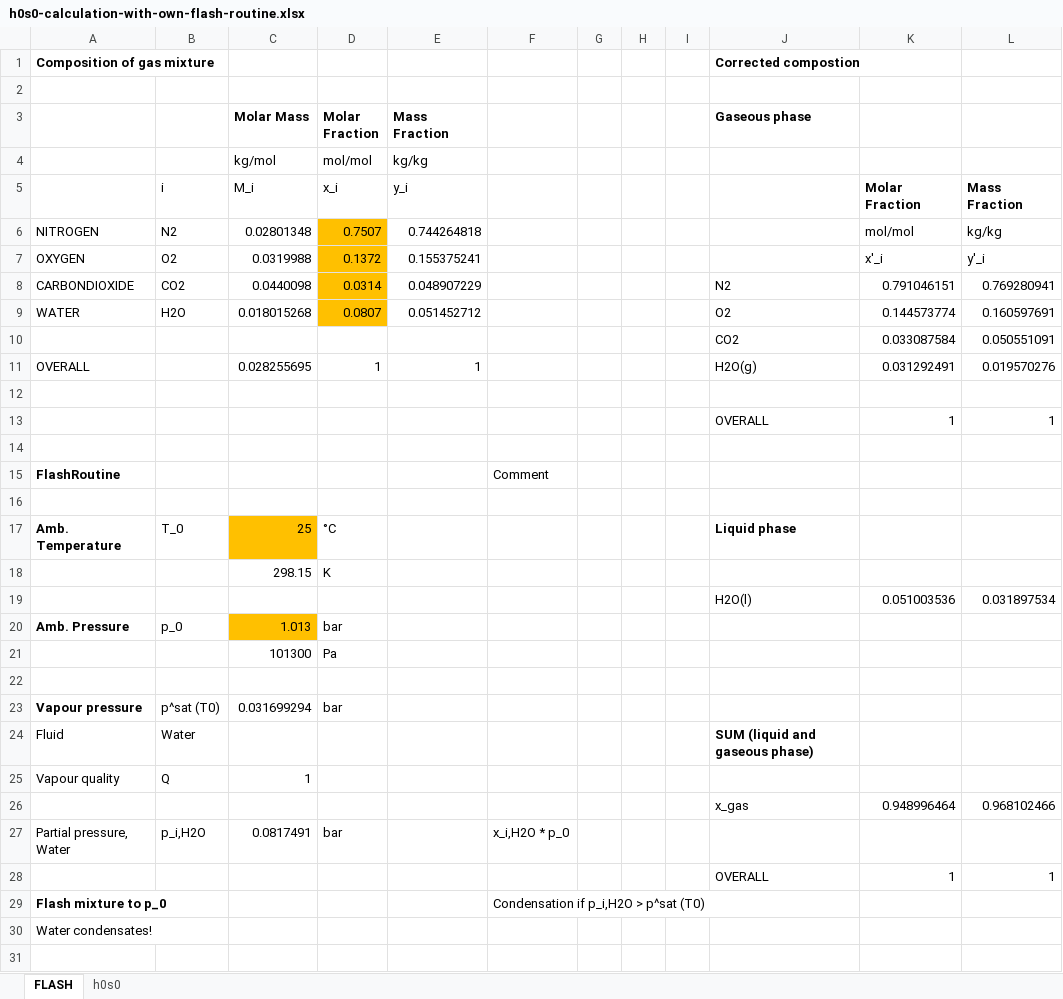
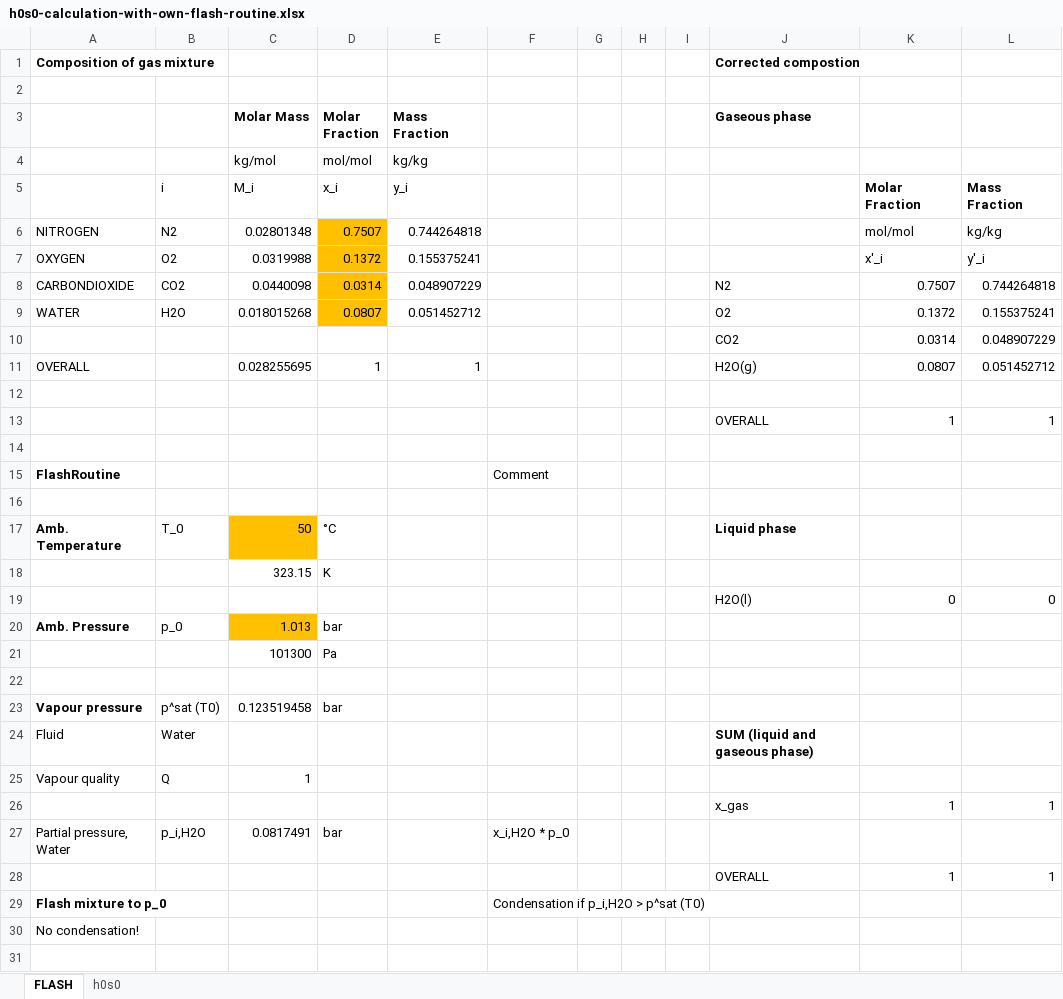
Before and after one commit to KarimHShawky/Chemical-Exergy-in-TESPy, an Excel workbook: validation/h0s0-calculation/h0s0-calculation-with-own-flash-routine.xlsx, sheet FLASH, drawn as a sheet; only a part is shown; values as stored, in another font and other column widths than the file's, no borders; conditional formats not drawn; removed rows and columns are numbered as before the commit, all else as after; the diff covers the shown part only; the diff names each change by its address in the sheet, - before the commit and + after, or states it on an @@ line.

```diff
--- a/validation/h0s0-calculation/h0s0-calculation-with-own-flash-routine.xlsx (sheet FLASH)
+++ b/validation/h0s0-calculation/h0s0-calculation-with-own-flash-routine.xlsx (sheet FLASH)
-K8: 0.791046151
+K8: 0.7507
-L8: 0.769280941
+L8: 0.744264818
-K9: 0.144573774
+K9: 0.1372
-L9: 0.160597691
+L9: 0.155375241
-row 10:  |  |  |  |  |  |  |  |  | CO2 | 0.033087584 | 0.050551091
+row 10:  |  |  |  |  |  |  |  |  | CO2 | 0.0314 | 0.048907229
-K11: 0.031292491
+K11: 0.0807
-L11: 0.019570276
+L11: 0.051452712
-C17 (Molar Mass): 25
+C17 (Molar Mass): 50
-C18 (Molar Mass): 298.15
+C18 (Molar Mass): 323.15
-row 19:  |  |  |  |  |  |  |  |  | H2O(l) | 0.051003536 | 0.031897534
+row 19:  |  |  |  |  |  |  |  |  | H2O(l) | 0 | 0
-C23 (Molar Mass): 0.031699294
+C23 (Molar Mass): 0.123519458
-row 26:  |  |  |  |  |  |  |  |  | x_gas | 0.948996464 | 0.968102466
+row 26:  |  |  |  |  |  |  |  |  | x_gas | 1 | 1
-A30: Water condensates!
+A30: No condensation!
```
Also changed, not shown: 4 edited cells elsewhere in this sheet, sheet h0s0, charts or pictures, 2 other files.
